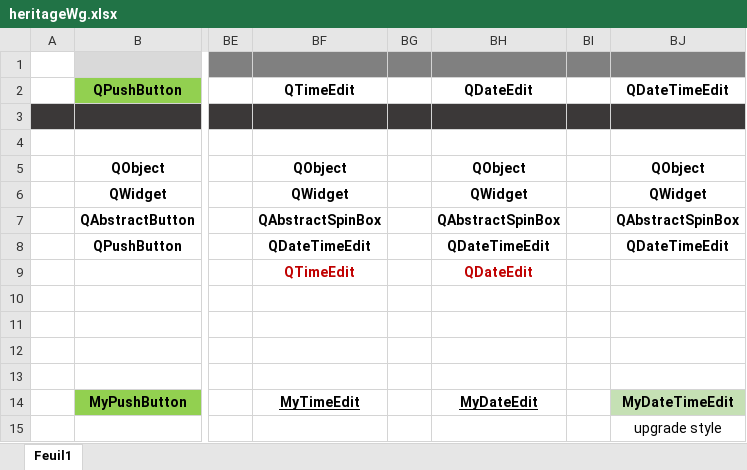
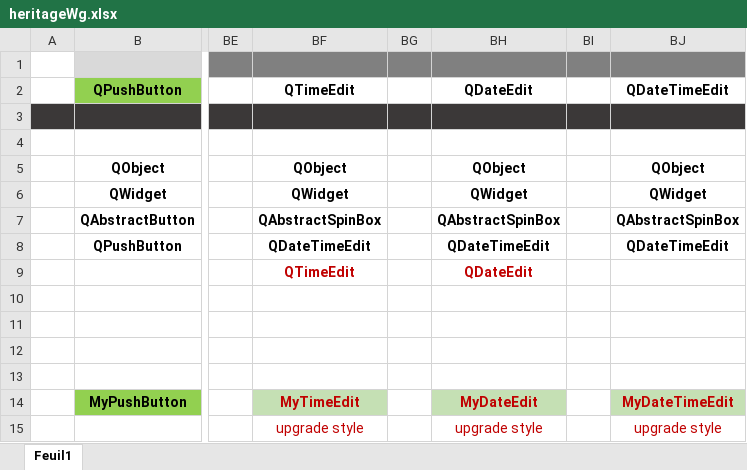
Before and after one commit to LaM0uette/PySide6_Blank_Project_demo, an Excel workbook: docs/heritageWg.xlsx, sheet Feuil1, drawn as a sheet; only a part is shown, gaps mark what is left out; values as stored, in another font and other column widths than the file's, no borders; conditional formats not drawn; the diff names each change by its address in the sheet, - before the commit and + after, or states it on an @@ line.

```diff
--- a/docs/heritageWg.xlsx (sheet Feuil1)
+++ b/docs/heritageWg.xlsx (sheet Feuil1)
@@ BF14 fill: none → #C5E0B4, underline: on → off, text colour: black → #C00000 @@
@@ BH14 fill: none → #C5E0B4, underline: on → off, text colour: black → #C00000 @@
-BJ14:BJ15 text colour: black
+BJ14:BJ15 text colour: #C00000
-BF15: (empty)
+BF15: upgrade style
-BH15: (empty)
+BH15: upgrade style
```
Also changed, not shown: 3 other files.
